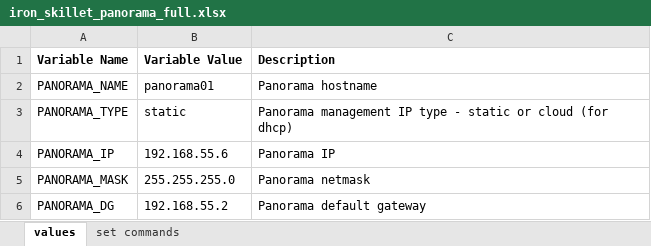
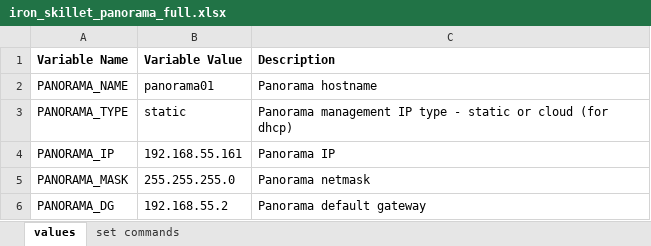
Before and after one commit to PaloAltoNetworks/iron-skillet, an Excel workbook: templates/panorama/set_commands/iron_skillet_panorama_full.xlsx, sheet values, drawn as a sheet; only a part is shown; values as stored, in another font and other column widths than the file's, no borders; the diff names each change by its address in the sheet, - before the commit and + after, or states it on an @@ line.

Commit message:
update panorama shared config

```diff
--- a/templates/panorama/set_commands/iron_skillet_panorama_full.xlsx (sheet values)
+++ b/templates/panorama/set_commands/iron_skillet_panorama_full.xlsx (sheet values)
-B4 (Variable Value): 192.168.55.6
+B4 (Variable Value): 192.168.55.161
```
Also changed, not shown: templates/panos/set_commands/iron_skillet_panos_full.xlsx, 28 other files.
